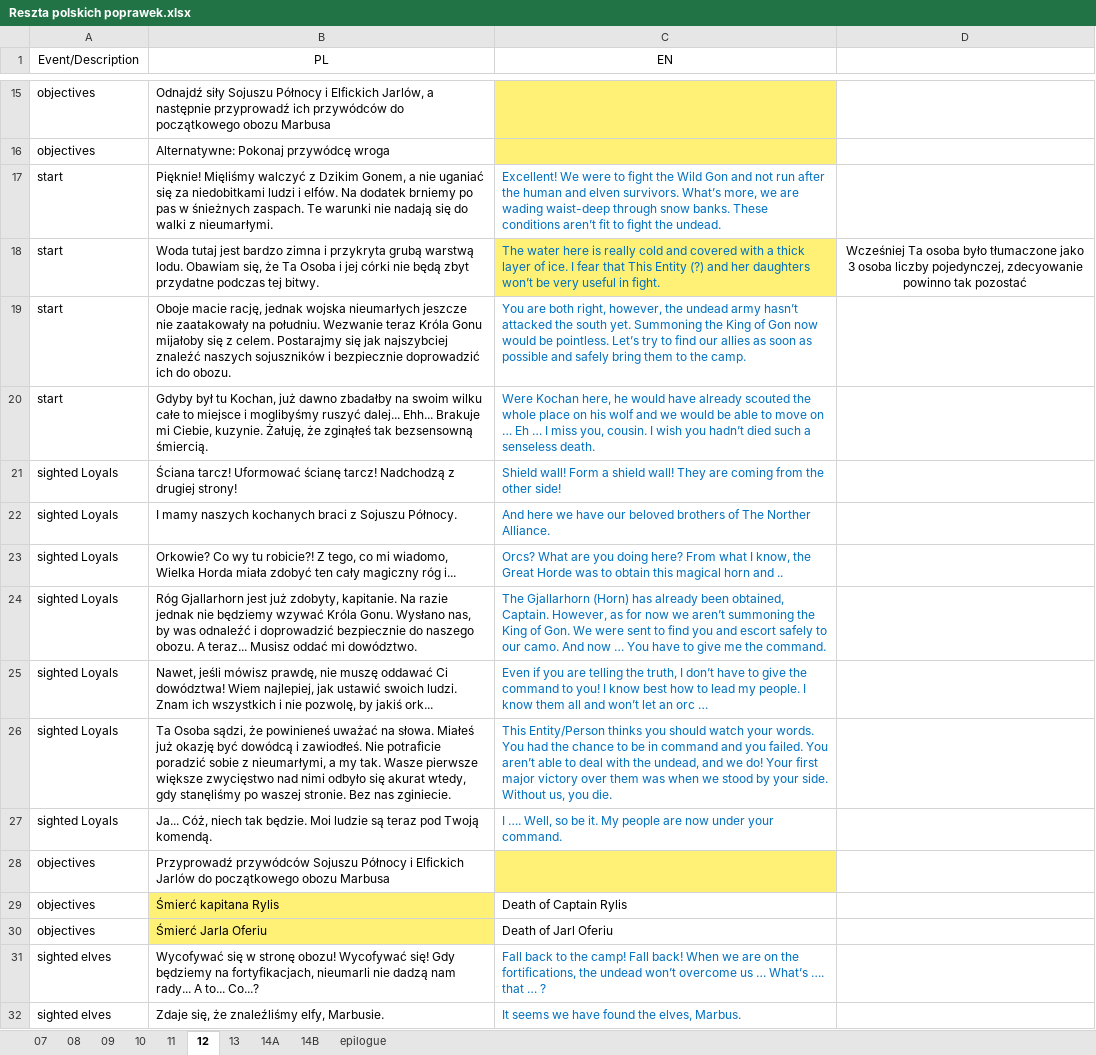
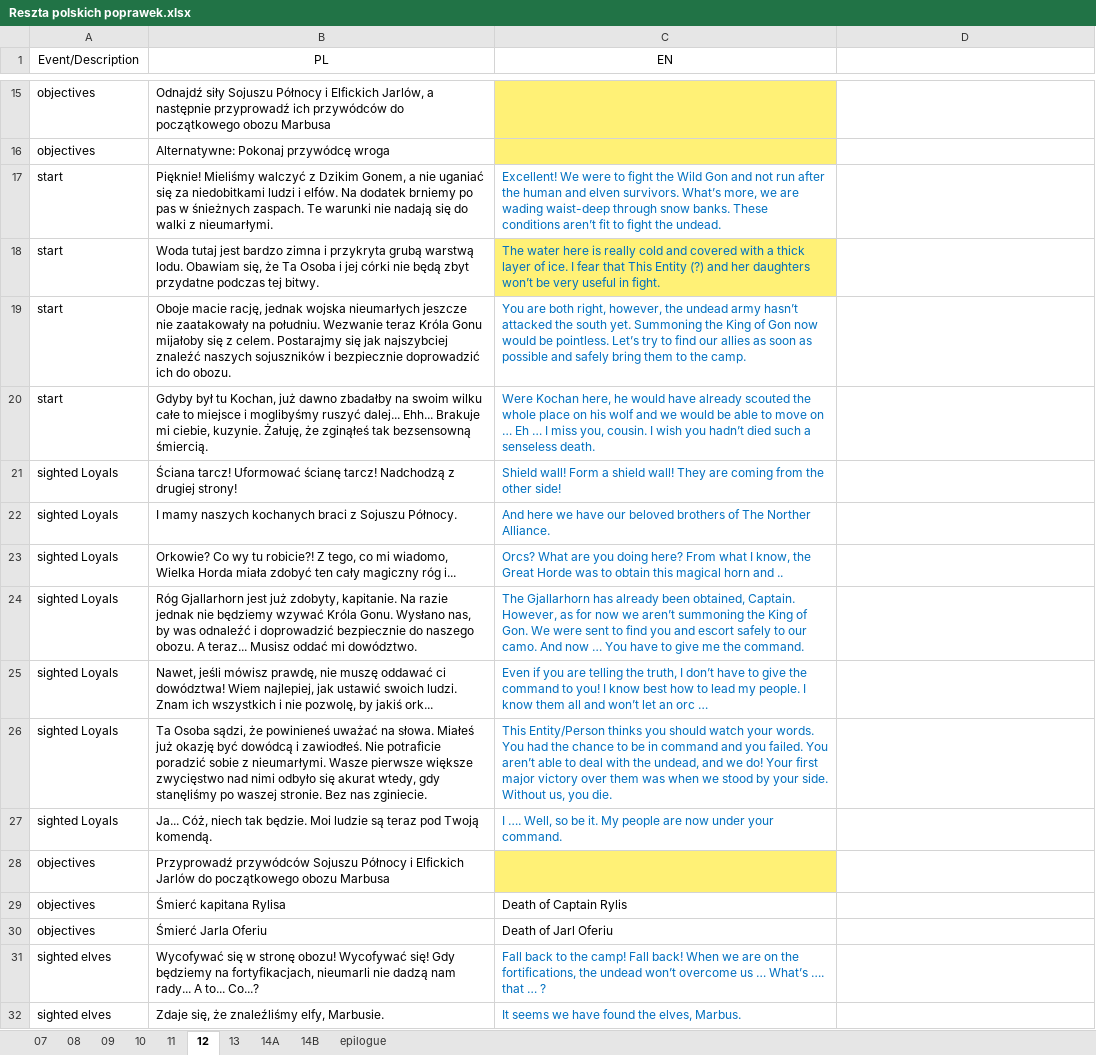
Before and after one commit to dyedmagenta/Marbuss_Escape, an Excel workbook: storyboard and dialogues/Tłumaczenia Wydry/Reszta polskich poprawek.xlsx, sheet 12, drawn as a sheet; only a part is shown, gaps mark what is left out; values as stored, in another font and other column widths than the file's, no borders; the diff covers the shown part only; the diff names each change by its address in the sheet, - before the commit and + after, or states it on an @@ line.

```diff
--- a/storyboard and dialogues/Tłumaczenia Wydry/Reszta polskich poprawek.xlsx (sheet 12)
+++ b/storyboard and dialogues/Tłumaczenia Wydry/Reszta polskich poprawek.xlsx (sheet 12)
-B17 (PL): Pięknie! Mięliśmy walczyć z…
+B17 (PL): Pięknie! Mieliśmy walczyć z…
-D18: Wcześniej Ta osoba było tłumaczone jako 3 osoba liczby pojedynczej, zdecyowanie powinno tak pozostać
+D18: (empty)
-B20 (PL): …Brakuje mi Ciebie, kuzynie. Żałuję,…
+B20 (PL): …Brakuje mi ciebie, kuzynie. Żałuję,…
-C24 (EN): The Gjallarhorn (Horn) has already…
+C24 (EN): The Gjallarhorn has already…
-B25 (PL): …muszę oddawać Ci dowództwa! Wiem…
+B25 (PL): …muszę oddawać ci dowództwa! Wiem…
-B26 (PL): …sobie z nieumarłymi, a my tak. Wasze pierwsze…
+B26 (PL): …sobie z nieumarłymi. Wasze pierwsze…
-B29 (PL): Śmierć kapitana Rylis
+B29 (PL): Śmierć kapitana Rylisa
-B29:B30 fill: #FFF176
+B29:B30 fill: none
```
Also changed, not shown: 12 edited cells and cell formats elsewhere in this sheet, sheet 13, sheet 10, sheet 14A, sheet epilogue, sheet 14B.
